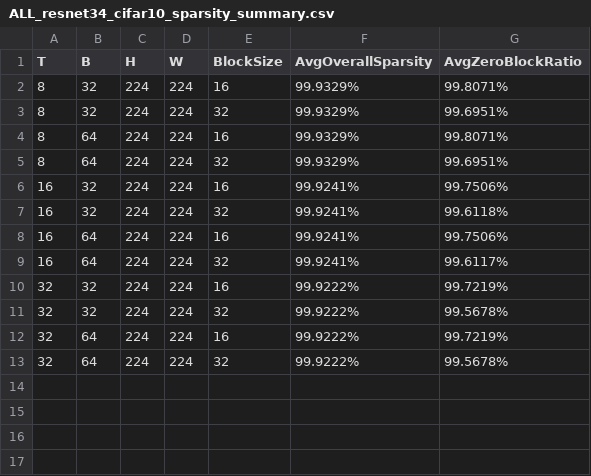
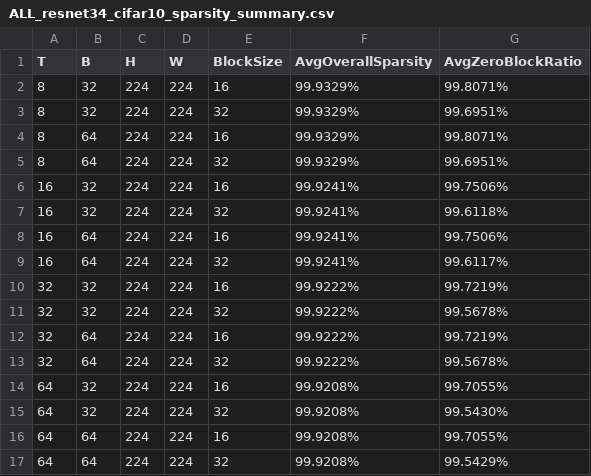
Before and after one commit to hpcyhr/SparseFlow, a CSV file: Diy/snn_resnet_34_50_101_cifar10_blocksize_fixed_zeroblock_ratio_analysis/ALL_resnet34_cifar10_sparsity_summary.csv, drawn as a sheet.

Commit message:
refactor analyzer with torch.fx and implement dynamic block-size selection

```diff
--- a/Diy/snn_resnet_34_50_101_cifar10_blocksize_fixed_zeroblock_ratio_analysis/ALL_resnet34_cifar10_sparsity_summary.csv
+++ b/Diy/snn_resnet_34_50_101_cifar10_blocksize_fixed_zeroblock_ratio_analysis/ALL_resnet34_cifar10_sparsity_summary.csv
@@ -13 +13,5 @@ T,B,H,W,BlockSize,AvgOverallSparsity,AvgZeroBlockRatio
 32,64,224,224,32,99.9222%,99.5678%
+64,32,224,224,16,99.9208%,99.7055%
+64,32,224,224,32,99.9208%,99.5430%
+64,64,224,224,16,99.9208%,99.7055%
+64,64,224,224,32,99.9208%,99.5429%
```
Also changed, not shown: Diy/snn_resnet_34_50_101_cifar10_blocksize_fixed_zeroblock_ratio_analysis/ALL_resnet101_cifar10_sparsity_summary.csv, Diy/snn_resnet_34_50_101_cifar10_blocksize_fixed_zeroblock_ratio_analysis/ALL_resnet50_cifar10_sparsity_summary.csv, 4 other files.
